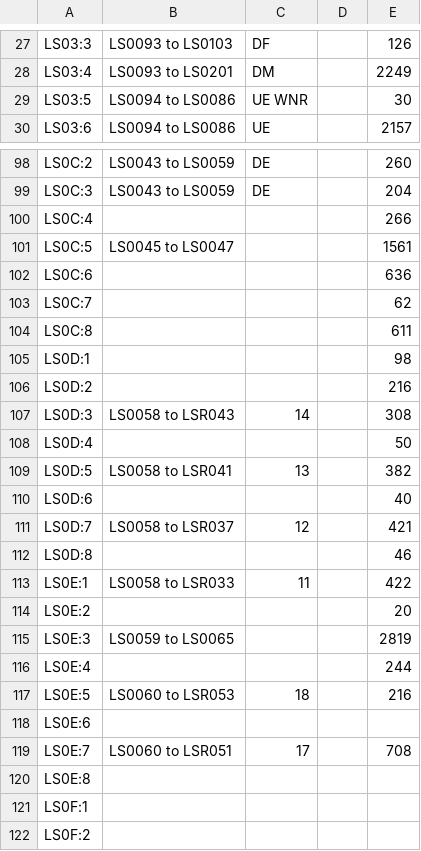
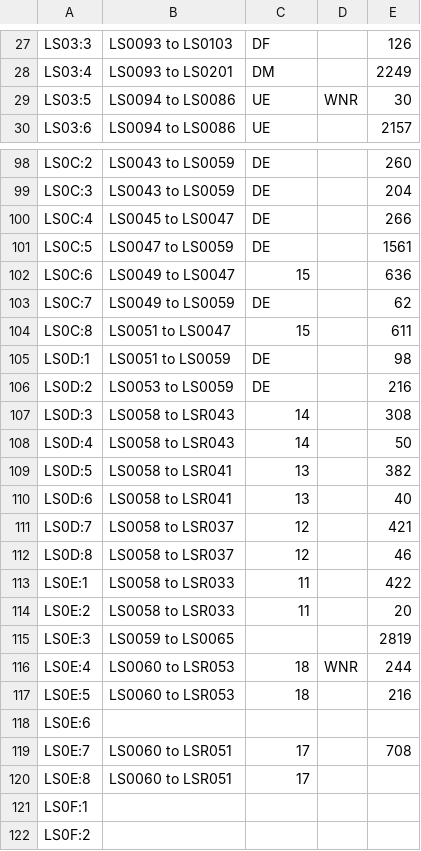
Before and after one commit to Shwam3/EASMData, a CSV file: LS Mappings.csv, drawn as a sheet; only a part is shown, gaps mark what is left out; the diff covers the shown part only.

```diff
--- a/LS Mappings.csv
+++ b/LS Mappings.csv
@@ -28,3 +28,3 @@ LS03:3,LS0093 to LS0103,DF,,126
 LS03:4,LS0093 to LS0201,DM,,2249
-LS03:5,LS0094 to LS0086,UE WNR,,30
+LS03:5,LS0094 to LS0086,UE,WNR,30
 LS03:6,LS0094 to LS0086,UE,,2157
@@ -99,19 +99,19 @@ LS0C:2,LS0043 to LS0059,DE,,260
 LS0C:3,LS0043 to LS0059,DE,,204
-LS0C:4,,,,266
-LS0C:5,LS0045 to LS0047,,,1561
-LS0C:6,,,,636
-LS0C:7,,,,62
-LS0C:8,,,,611
-LS0D:1,,,,98
-LS0D:2,,,,216
+LS0C:4,LS0045 to LS0047,DE,,266
+LS0C:5,LS0047 to LS0059,DE,,1561
+LS0C:6,LS0049 to LS0047,15,,636
+LS0C:7,LS0049 to LS0059,DE,,62
+LS0C:8,LS0051 to LS0047,15,,611
+LS0D:1,LS0051 to LS0059,DE,,98
+LS0D:2,LS0053 to LS0059,DE,,216
 LS0D:3,LS0058 to LSR043,14,,308
-LS0D:4,,,,50
+LS0D:4,LS0058 to LSR043,14,,50
 LS0D:5,LS0058 to LSR041,13,,382
-LS0D:6,,,,40
+LS0D:6,LS0058 to LSR041,13,,40
 LS0D:7,LS0058 to LSR037,12,,421
-LS0D:8,,,,46
+LS0D:8,LS0058 to LSR037,12,,46
 LS0E:1,LS0058 to LSR033,11,,422
-LS0E:2,,,,20
+LS0E:2,LS0058 to LSR033,11,,20
 LS0E:3,LS0059 to LS0065,,,2819
-LS0E:4,,,,244
+LS0E:4,LS0060 to LSR053,18,WNR,244
 LS0E:5,LS0060 to LSR053,18,,216
@@ -119,3 +119,3 @@ LS0E:6
 LS0E:7,LS0060 to LSR051,17,,708
-LS0E:8
+LS0E:8,LS0060 to LSR051,17
 LS0F:1
```
Also changed, not shown: 34 edited cells elsewhere in this file, EN Mappings.csv, SE Mappings.csv, 4 other files.
